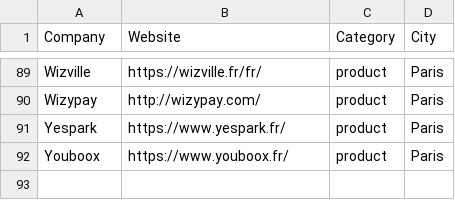
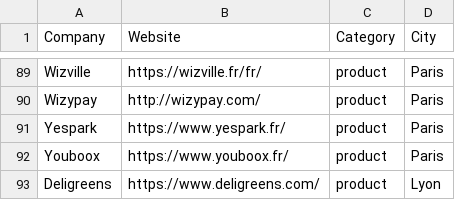
Before and after one commit to ruby-nord/rubyshops, a CSV file: frenchrubyshops.csv, drawn as a sheet; only a part is shown, gaps mark what is left out; the diff names each change by its address in the sheet, - before the commit and + after, or states it on an @@ line.

Commit message:
Update frenchrubyshops.csv
Add my company : Deligreens

```diff
--- a/frenchrubyshops.csv
+++ b/frenchrubyshops.csv
+row 93: Deligreens | https://www.deligreens.com/ | product | Lyon
```
